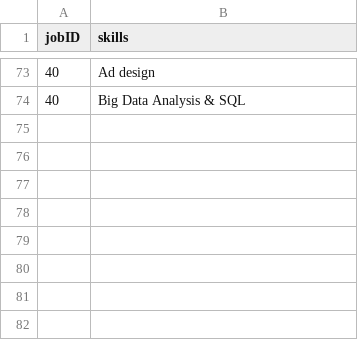
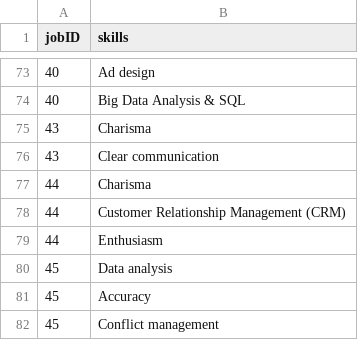
Before and after one commit to namyngu/JobSeekingSystem, a CSV file: JobSkills.csv, drawn as a sheet; only a part is shown, gaps mark what is left out.

```diff
--- a/JobSkills.csv
+++ b/JobSkills.csv
@@ -74 +74,9 @@ jobID, skills
 40,Big Data Analysis & SQL
+43,Charisma
+43,Clear communication
+44,Charisma
+44,Customer Relationship Management (CRM)
+44,Enthusiasm
+45,Data analysis
+45,Accuracy
+45,Conflict management
```
Also changed, not shown: JobCategory.csv, JobList.csv, 4 other files.
